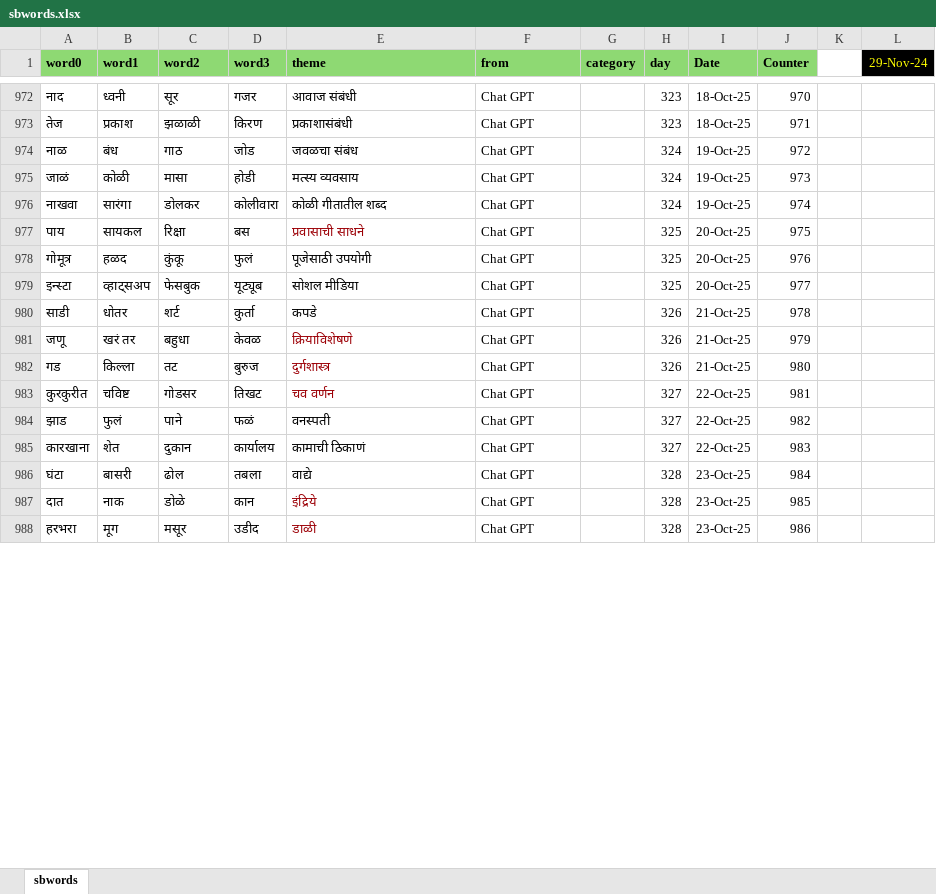
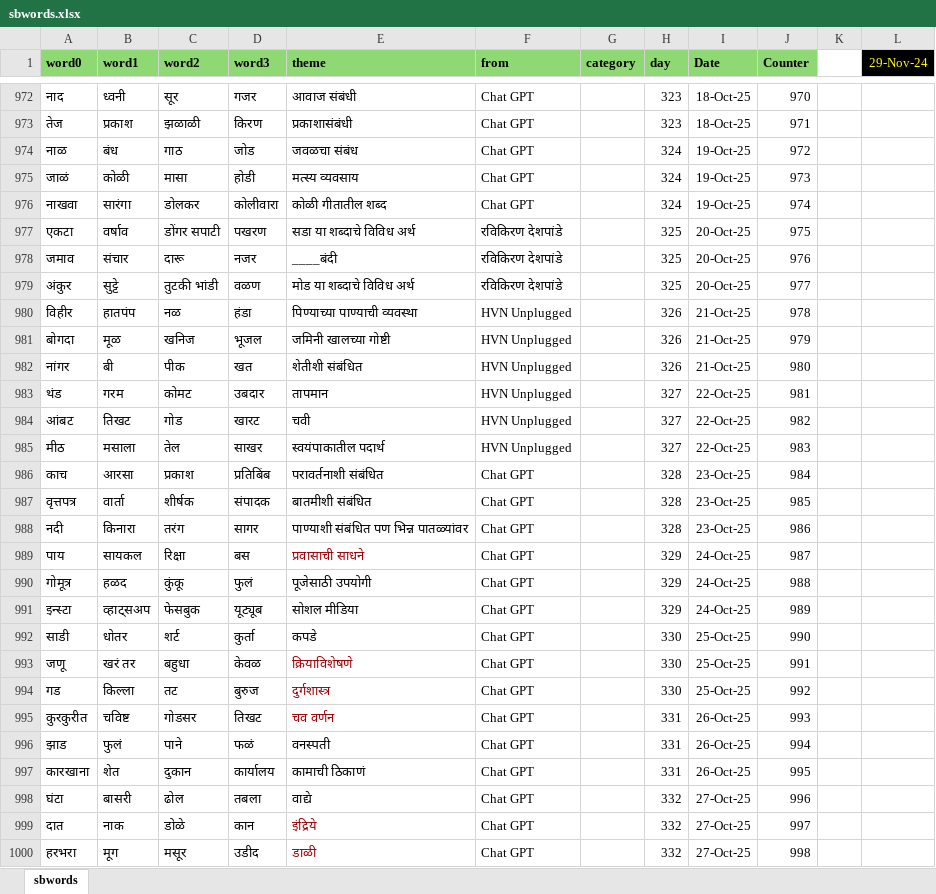
Before and after one commit to hrishinene/shabdakala, an Excel workbook: code/shabdakala/resource/sbwords.xlsx, sheet sbwords, drawn as a sheet; only a part is shown, gaps mark what is left out; values as stored, in another font and other column widths than the file's, no borders; conditional formats not drawn; addresses are those after the commit; the diff covers the shown part only; the diff names each change by its address in the sheet, - before the commit and + after, or states it on an @@ line.

Commit message:
Words change

```diff
--- a/code/shabdakala/resource/sbwords.xlsx (sheet sbwords)
+++ b/code/shabdakala/resource/sbwords.xlsx (sheet sbwords)
+row 977: एकटा | वर्षाव | डोंगर सपाटी | पखरण | सडा या शब्दाचे विविध अर्थ | रविकिरण देशपांडे |  | 325 | 20-Oct-25 | 975
+row 978: जमाव | संचार | दारू | नजर | ____बंदी | रविकिरण देशपांडे |  | 325 | 20-Oct-25 | 976
+row 979: अंकुर | सुट्टे | तुटकी भांडी | वळण | मोड या शब्दाचे विविध अर्थ | रविकिरण देशपांडे |  | 325 | 20-Oct-25 | 977
+row 980: विहीर | हातपंप | नळ | हंडा | पिण्याच्या पाण्याची व्यवस्था | HVN Unplugged |  | 326 | 21-Oct-25 | 978
+row 981: बोगदा | मूळ | खनिज | भूजल | जमिनी खालच्या गोष्टी | HVN Unplugged |  | 326 | 21-Oct-25 | 979
+row 982: नांगर | बी | पीक | खत | शेतीशी संबंधित | HVN Unplugged |  | 326 | 21-Oct-25 | 980
+row 983: थंड | गरम | कोमट | उबदार | तापमान | HVN Unplugged |  | 327 | 22-Oct-25 | 981
+row 984: आंबट | तिखट | गोड | खारट | चवी | HVN Unplugged |  | 327 | 22-Oct-25 | 982
+row 985: मीठ | मसाला | तेल | साखर | स्वयंपाकातील पदार्थ | HVN Unplugged |  | 327 | 22-Oct-25 | 983
+row 986: काच | आरसा | प्रकाश | प्रतिबिंब | परावर्तनाशी संबंधित | Chat GPT |  | 328 | 23-Oct-25 | 984
+row 987: वृत्तपत्र | वार्ता | शीर्षक | संपादक | बातमीशी संबंधित | Chat GPT |  | 328 | 23-Oct-25 | 985
+row 988: नदी | किनारा | तरंग | सागर | पाण्याशी संबंधित पण भिन्न पातळ्यांवर | Chat GPT |  | 328 | 23-Oct-25 | 986
-H989:H991 (day): 325
+H989:H991 (day): 329
-I989:I991 (Date): 20-Oct-25
+I989:I991 (Date): 24-Oct-25
-J989 (Counter): 975
+J989 (Counter): 987
-J990 (Counter): 976
+J990 (Counter): 988
-J991 (Counter): 977
+J991 (Counter): 989
-H992:H994 (day): 326
+H992:H994 (day): 330
-I992:I994 (Date): 21-Oct-25
+I992:I994 (Date): 25-Oct-25
-J992 (Counter): 978
+J992 (Counter): 990
-J993 (Counter): 979
+J993 (Counter): 991
-J994 (Counter): 980
+J994 (Counter): 992
-H995:H997 (day): 327
+H995:H997 (day): 331
-I995:I997 (Date): 22-Oct-25
+I995:I997 (Date): 26-Oct-25
-J995 (Counter): 981
+J995 (Counter): 993
-J996 (Counter): 982
+J996 (Counter): 994
-J997 (Counter): 983
+J997 (Counter): 995
-H998:H1000 (day): 328
+H998:H1000 (day): 332
-I998:I1000 (Date): 23-Oct-25
+I998:I1000 (Date): 27-Oct-25
-J998 (Counter): 984
+J998 (Counter): 996
-J999 (Counter): 985
+J999 (Counter): 997
-J1000 (Counter): 986
+J1000 (Counter): 998
```
Also changed, not shown: 137 edited cells elsewhere in this sheet, 1 other file.
